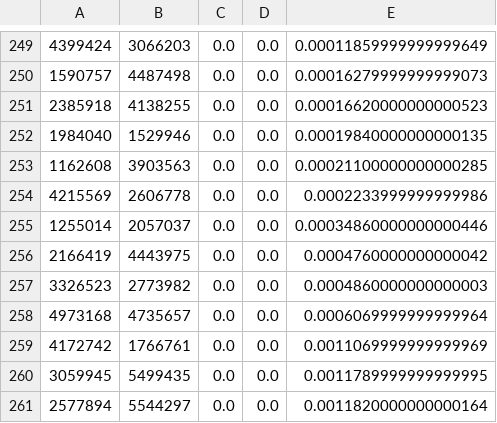
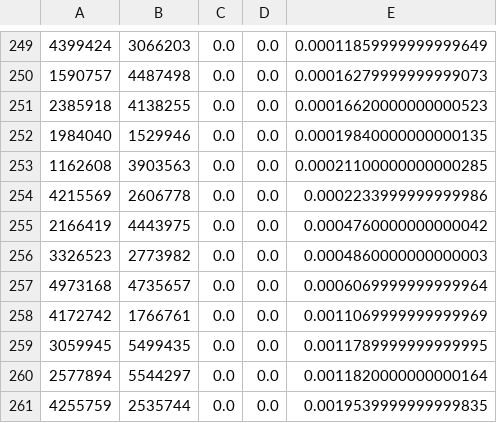
Before and after one commit to tyo8/WAIPAW3, a CSV file: subject_lists/match_detailed/match_rmed_G56_eid_wapiaw.csv, drawn as a sheet; only a part is shown, gaps mark what is left out; the shorter side is filled out with more unchanged rows; the diff names each change by its address in the sheet, - before the commit and + after, or states it on an @@ line.

```diff
--- a/subject_lists/match_detailed/match_rmed_G56_eid_wapiaw.csv
+++ b/subject_lists/match_detailed/match_rmed_G56_eid_wapiaw.csv
-row 255: 1255014 | 2057037 | 0.0 | 0.0 | 0.00034860000000000446
```
Also changed, not shown: subject_lists/combined_subj_eid/rmed_F32_eid_wapiaw.csv, subject_lists/combined_subj_eid/rmed_F41_eid_wapiaw.csv, 15 other files.
